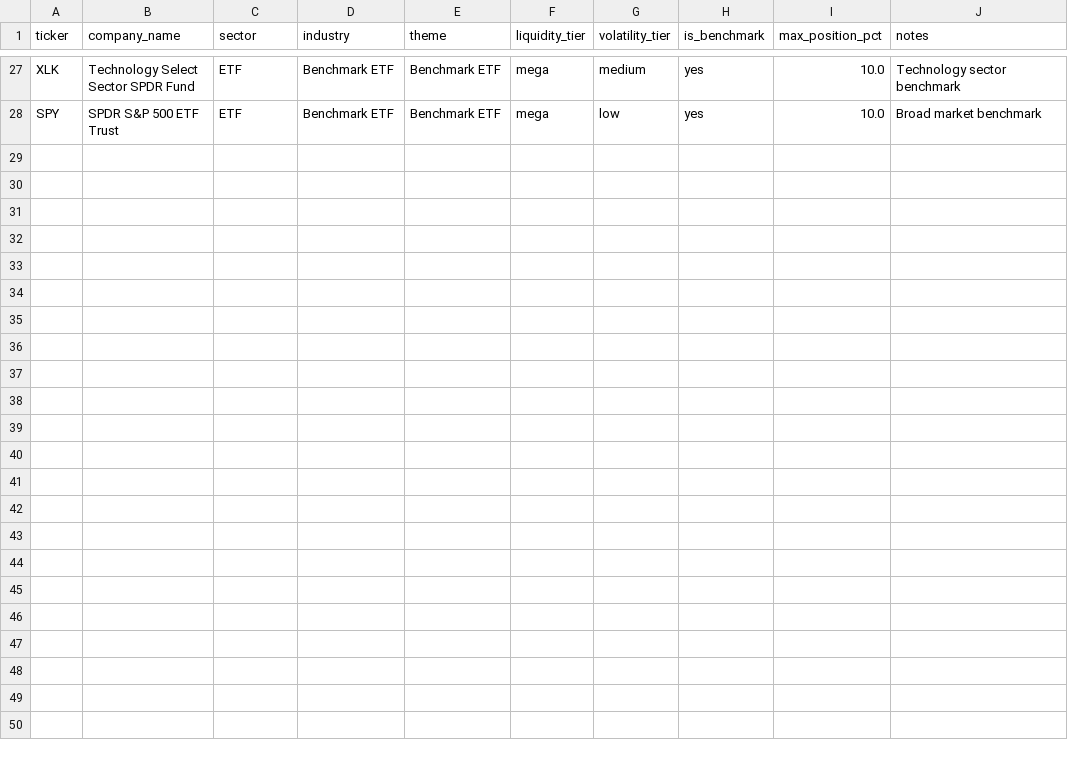
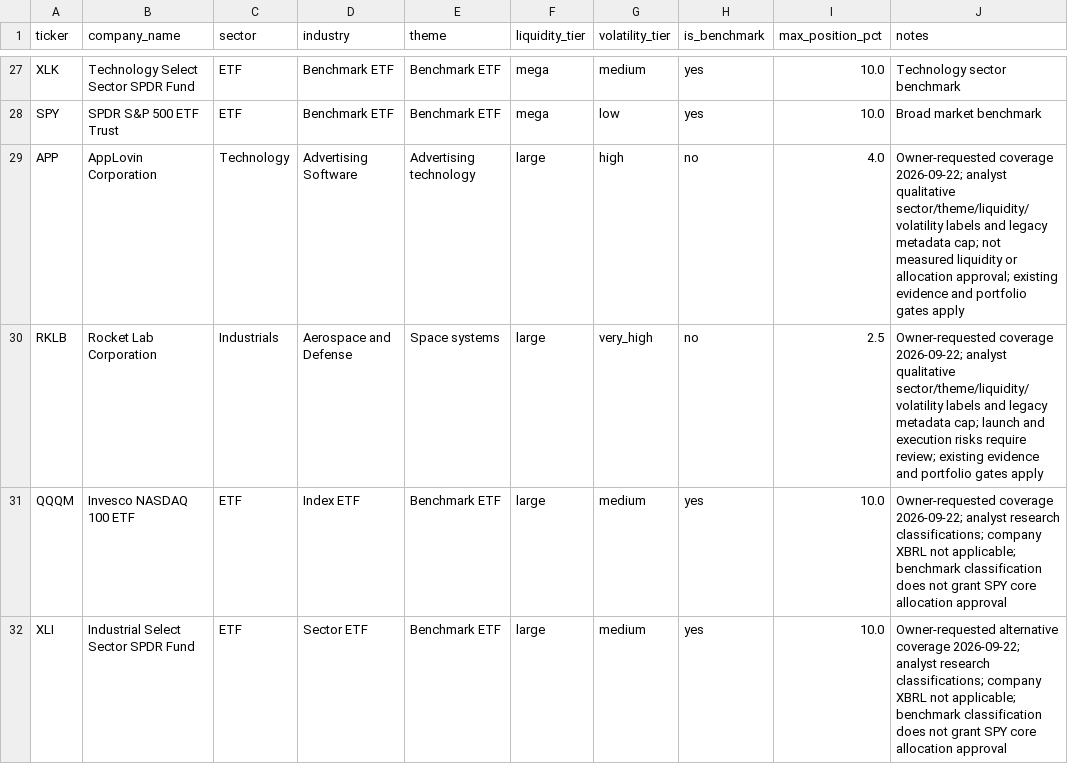
Before and after one commit to stevenchenjy/equity, a CSV file: 03_source_data/phase5r/phase5r_universe_seed.csv, drawn as a sheet; only a part is shown, gaps mark what is left out.

```diff
--- a/03_source_data/phase5r/phase5r_universe_seed.csv
+++ b/03_source_data/phase5r/phase5r_universe_seed.csv
@@ -28 +28,5 @@ XLK,Technology Select Sector SPDR Fund,ETF,Benchmark ETF,Benchmark ETF,mega,medi
 SPY,SPDR S&P 500 ETF Trust,ETF,Benchmark ETF,Benchmark ETF,mega,low,yes,10.0,Broad market benchmark
+APP,AppLovin Corporation,Technology,Advertising Software,Advertising technology,large,high,no,4.0,Owner-requested coverage 2026-09-22; analyst qualitative sector/theme/liquidity/volatility labels and legacy metadata cap; not measured liquidity or allocation approval; existing evidence and portfolio gates apply
+RKLB,Rocket Lab Corporation,Industrials,Aerospace and Defense,Space systems,large,very_high,no,2.5,Owner-requested coverage 2026-09-22; analyst qualitative sector/theme/liquidity/volatility labels and legacy metadata cap; launch and execution risks require review; existing evidence and portfolio gates apply
+QQQM,Invesco NASDAQ 100 ETF,ETF,Index ETF,Benchmark ETF,large,medium,yes,10.0,Owner-requested coverage 2026-09-22; analyst research classifications; company XBRL not applicable; benchmark classification does not grant SPY core allocation approval
+XLI,Industrial Select Sector SPDR Fund,ETF,Sector ETF,Benchmark ETF,large,medium,yes,10.0,Owner-requested alternative coverage 2026-09-22; analyst research classifications; company XBRL not applicable; benchmark classification does not grant SPY core allocation approval
```
Also changed, not shown: 27 other files.
